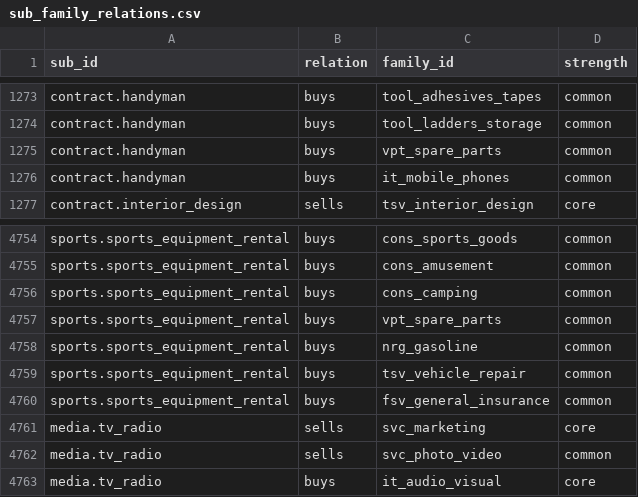
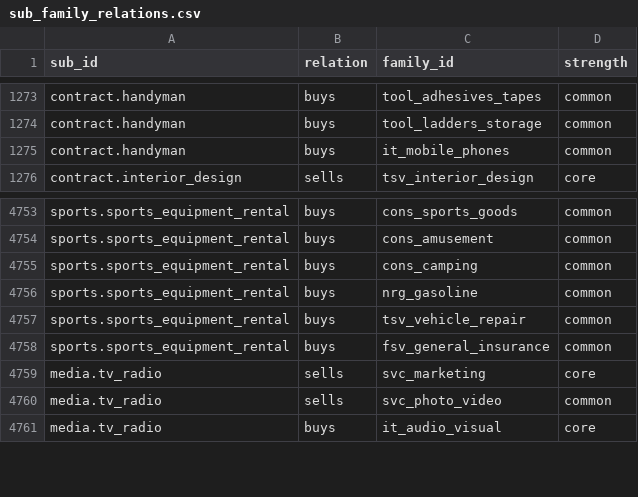
Before and after one commit to farq-tech/FARQ-B2B, a CSV file: docs/qa/targeting/taxonomy/sub_family_relations.csv, drawn as a sheet; only a part is shown, gaps mark what is left out.

```diff
--- a/docs/qa/targeting/taxonomy/sub_family_relations.csv
+++ b/docs/qa/targeting/taxonomy/sub_family_relations.csv
@@ -1274,3 +1274,2 @@ contract.handyman,buys,tool_adhesives_tapes,common
 contract.handyman,buys,tool_ladders_storage,common
-contract.handyman,buys,vpt_spare_parts,common
 contract.handyman,buys,it_mobile_phones,common
@@ -4756,3 +4755,2 @@ sports.sports_equipment_rental,buys,cons_amusement,common
 sports.sports_equipment_rental,buys,cons_camping,common
-sports.sports_equipment_rental,buys,vpt_spare_parts,common
 sports.sports_equipment_rental,buys,nrg_gasoline,common
```
Also changed, not shown: docs/qa/targeting/taxonomy/product_families.csv, 2 other files.
